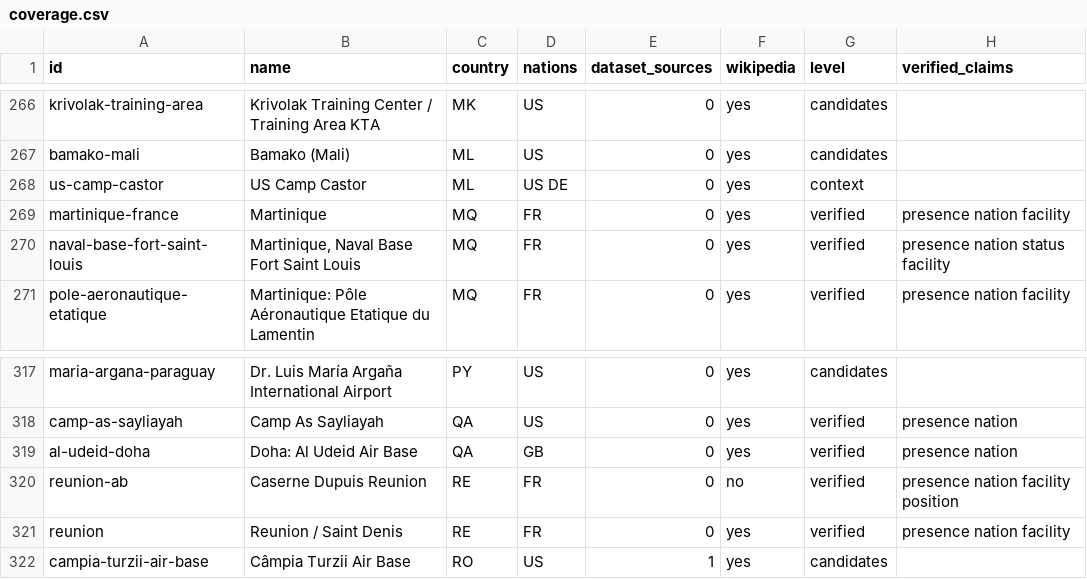
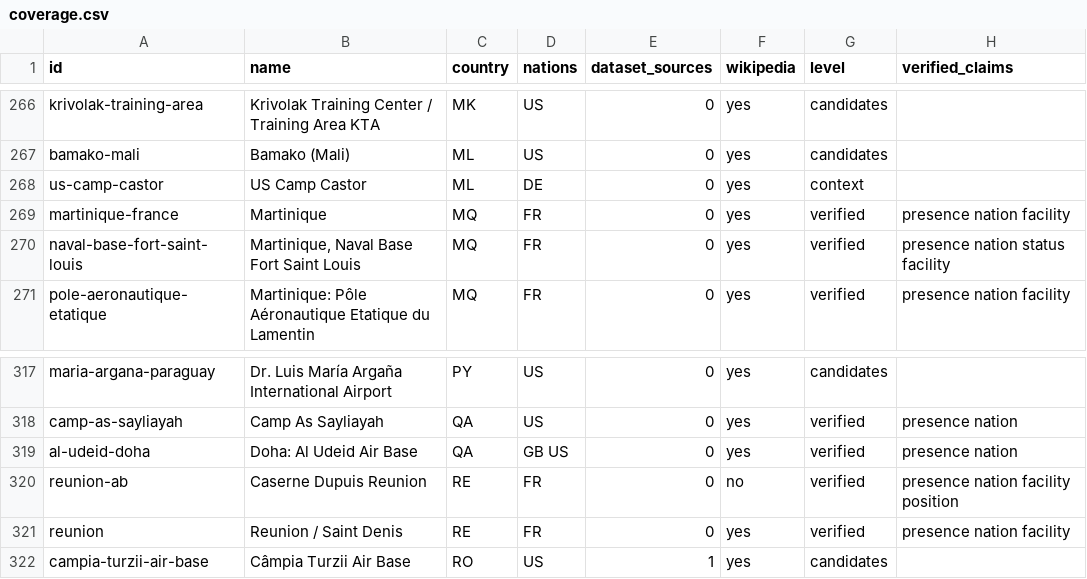
Before and after one commit to Acephali92/VisualBases, a CSV file: docs/research/coverage.csv, drawn as a sheet; only a part is shown, gaps mark what is left out; the diff covers the shown part only; the diff names each change by its address in the sheet, - before the commit and + after, or states it on an @@ line.

```diff
--- a/docs/research/coverage.csv
+++ b/docs/research/coverage.csv
-D268 (nations): US DE
+D268 (nations): DE
-D319 (nations): GB
+D319 (nations): GB US
```
Also changed, not shown: 15 edited cells elsewhere in this file, 14 other files.
